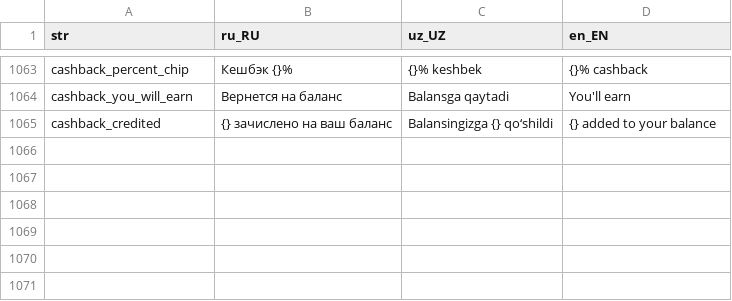
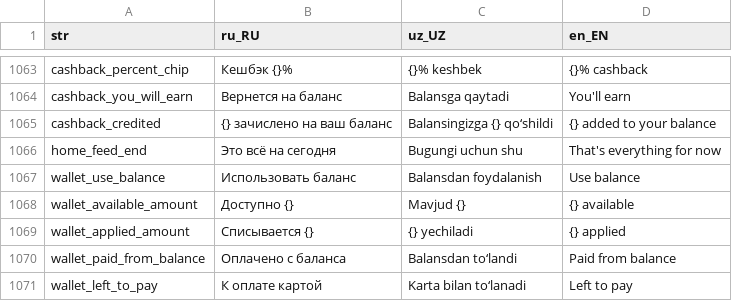
Before and after one commit to LUMI-PASS/lumi-mobile-app, a CSV file: assets/localization/translations.csv, drawn as a sheet; only a part is shown, gaps mark what is left out.

Commit message:
feat(cashback): pay part of a booking from the wallet
Step 4's mobile half. A "Use balance" switch in both booking sheets, the
wallet split under the order total, and the pay CTA showing what the CARD is
about to be charged rather than what the order cost.

The switch is deliberately NOT inside the `!_hasCouponPlan` guard the promocode
field lives behind. That guard exists because a promocode and a coupon plan are
alternative discounts that never stack. The wallet is neither — it is a payment
method — so it is offered to coupon holders too and reduces what the gateway
takes, not what the order costs. That is also why the split renders BELOW the
grand total instead of as another discount row.

Only the intent is sent. `use_wallet: true` asks; the server decides the amount
against the live balance, the redemption cap and the total, and returns
`wallet_amount` / `payable_amount` / `cashback_estimate`. Those are what the
success screen renders — the local figure is a preview for the switch's
subtitle and nothing more, because the balance can move between rendering it
and pressing pay. `walletRedeemableFor` mirrors the server's clamp for that
preview and says so.

A wallet covering the order outright takes the EXISTING 100%-off path rather
than a second free branch: `_skipsGateway` is `_isFree || gatewayTotal == 0`,
and it drives the payment picker, the CTA label and the checkout call together.
Getting that wrong is how you end up asking someone to choose a card for a
booking that costs nothing.

Cashback is previewed off the gateway total, not the order total — money the
wallet covered earns nothing, or the balance would refill itself.

WalletBalance.empty is the failure value everywhere: a balance we could not
confirm is never offered, since offering it only produces a refusal at
checkout. Same reasoning as the cashback badge.

```diff
--- a/assets/localization/translations.csv
+++ b/assets/localization/translations.csv
@@ -1065 +1065,7 @@ cashback_you_will_earn,Вернется на баланс,Balansga qaytadi,You'l
 cashback_credited,{} зачислено на ваш баланс,Balansingizga {} qo‘shildi,{} added to your balance
+home_feed_end,Это всё на сегодня,Bugungi uchun shu,That's everything for now
+wallet_use_balance,Использовать баланс,Balansdan foydalanish,Use balance
+wallet_available_amount,Доступно {},Mavjud {},{} available
+wallet_applied_amount,Списывается {},{} yechiladi,{} applied
+wallet_paid_from_balance,Оплачено с баланса,Balansdan to‘landi,Paid from balance
+wallet_left_to_pay,К оплате картой,Karta bilan to‘lanadi,Left to pay
```
Also changed, not shown: 11 other files.
